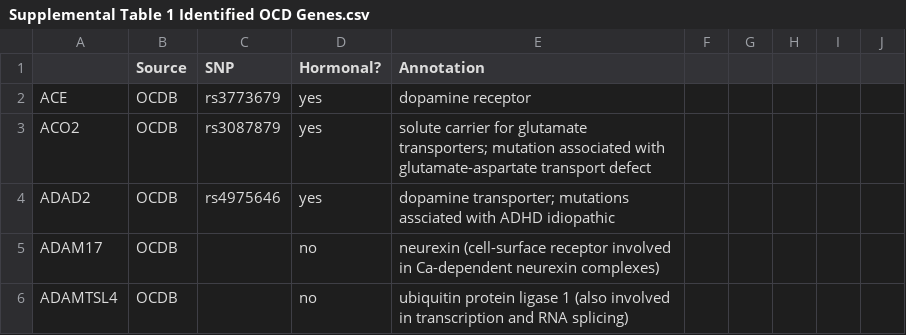
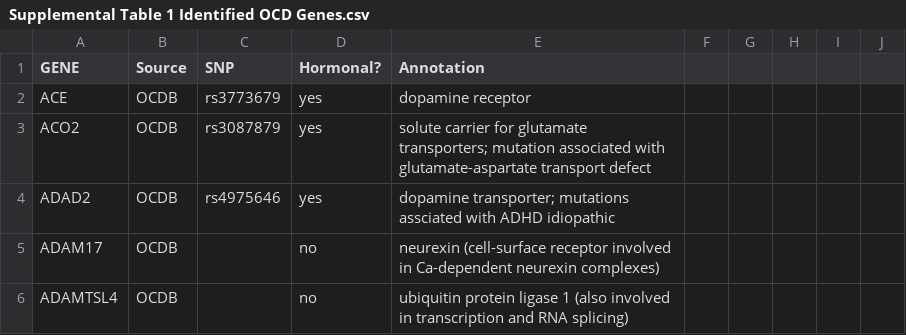
Before and after one commit to nanel96/BIO_463_OCD, a CSV file: Suplemental Material/Supplemental Table 1 Identified OCD Genes.csv, drawn as a sheet; only a part is shown.

```diff
--- a/Suplemental Material/Supplemental Table 1 Identified OCD Genes.csv
+++ b/Suplemental Material/Supplemental Table 1 Identified OCD Genes.csv
@@ -1,2 +1,2 @@
-          ,Source,SNP,Hormonal?,Annotation,,,,,
+GENE,Source,SNP,Hormonal?,Annotation,,,,,
 ACE,OCDB,rs3773679,yes,dopamine receptor,,,,,
```
Also changed, not shown: Suplemental Material/Gene_SNP_ID_table.csv, 2 other files.
